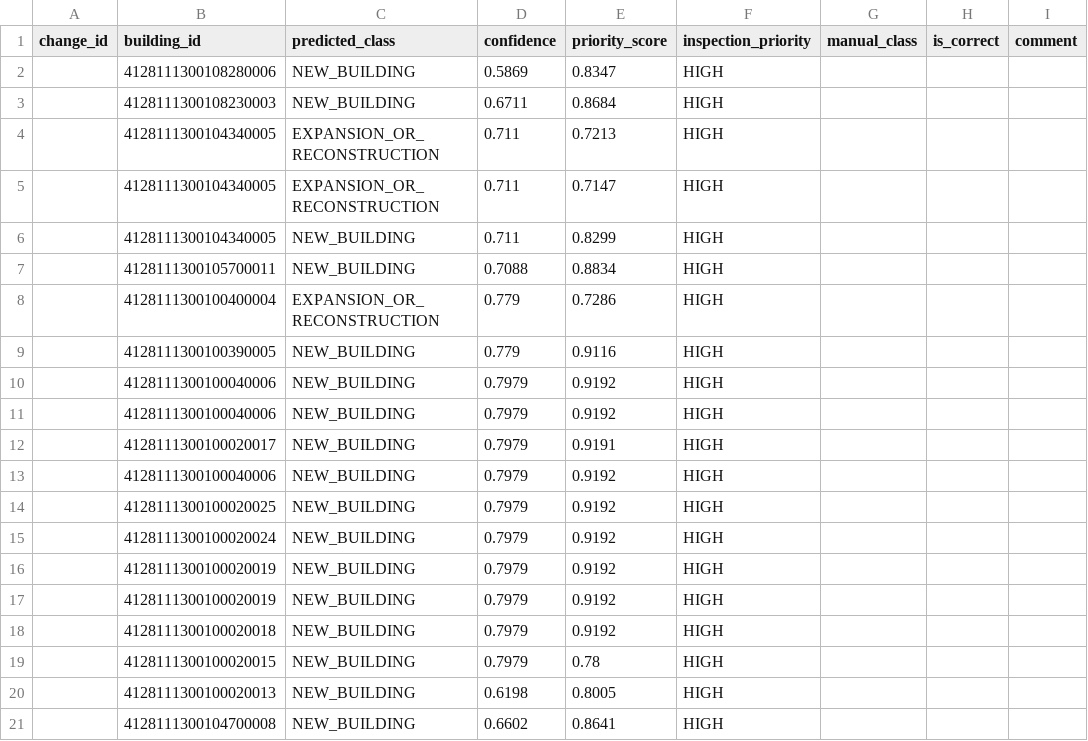
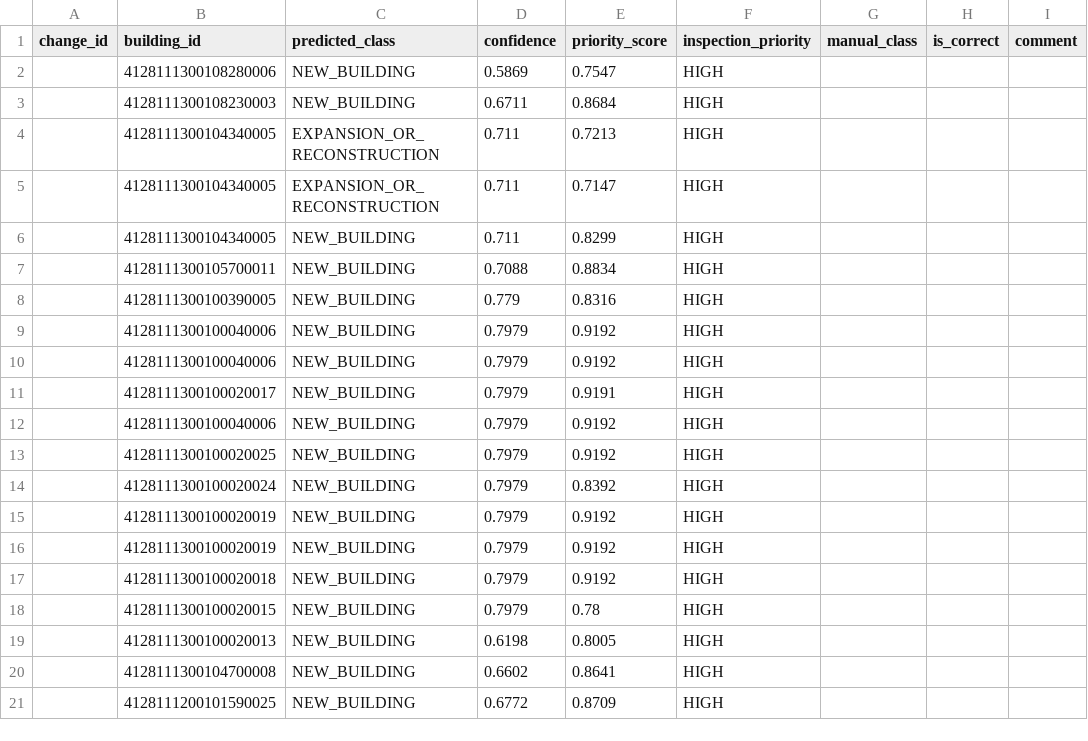
Before and after one commit to esri-contents/skywatch_poc, a CSV file: outputs/reports/human_validation_sample.csv, drawn as a sheet; only a part is shown; the shorter side is filled out with more unchanged rows; the diff covers the shown part only.

```diff
--- a/outputs/reports/human_validation_sample.csv
+++ b/outputs/reports/human_validation_sample.csv
@@ -1,3 +1,3 @@
 change_id,building_id,predicted_class,confidence,priority_score,inspection_priority,manual_class,is_correct,comment
-,4128111300108280006,NEW_BUILDING,0.5869,0.8347,HIGH,,,
+,4128111300108280006,NEW_BUILDING,0.5869,0.7547,HIGH,,,
 ,4128111300108230003,NEW_BUILDING,0.6711,0.8684,HIGH,,,
@@ -7,4 +7,3 @@ change_id,building_id,predicted_class,confidence,priority_score,inspection_prior
 ,4128111300105700011,NEW_BUILDING,0.7088,0.8834,HIGH,,,
-,4128111300100400004,EXPANSION_OR_RECONSTRUCTION,0.779,0.7286,HIGH,,,
-,4128111300100390005,NEW_BUILDING,0.779,0.9116,HIGH,,,
+,4128111300100390005,NEW_BUILDING,0.779,0.8316,HIGH,,,
 ,4128111300100040006,NEW_BUILDING,0.7979,0.9192,HIGH,,,
@@ -14,3 +13,3 @@ change_id,building_id,predicted_class,confidence,priority_score,inspection_prior
 ,4128111300100020025,NEW_BUILDING,0.7979,0.9192,HIGH,,,
-,4128111300100020024,NEW_BUILDING,0.7979,0.9192,HIGH,,,
+,4128111300100020024,NEW_BUILDING,0.7979,0.8392,HIGH,,,
 ,4128111300100020019,NEW_BUILDING,0.7979,0.9192,HIGH,,,
```
Also changed, not shown: 15 added rows, 17 removed rows, 12 moved rows and 8 edited cells elsewhere in this file, outputs/reports/building_change_summary.csv, 7 other files.
